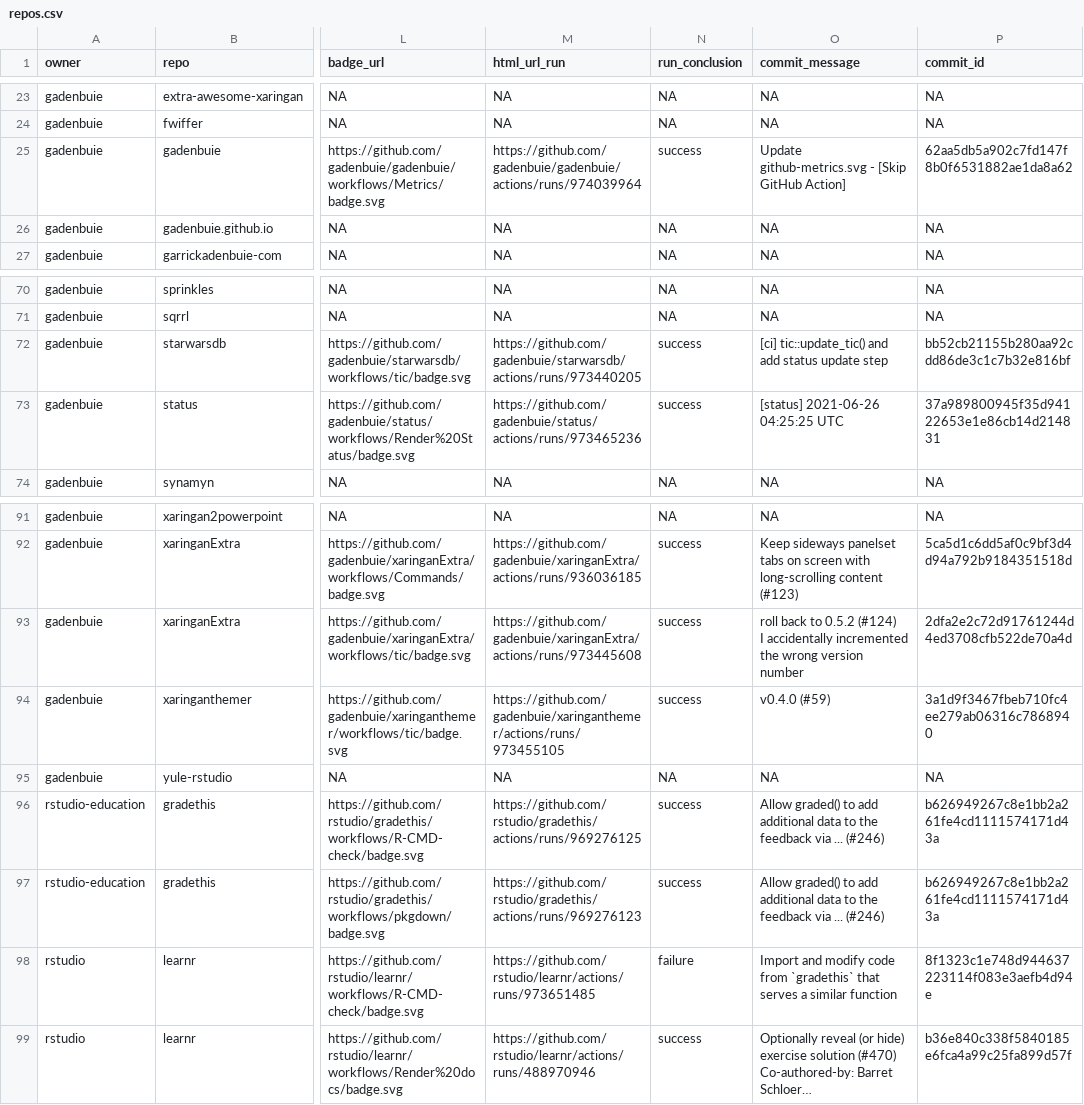
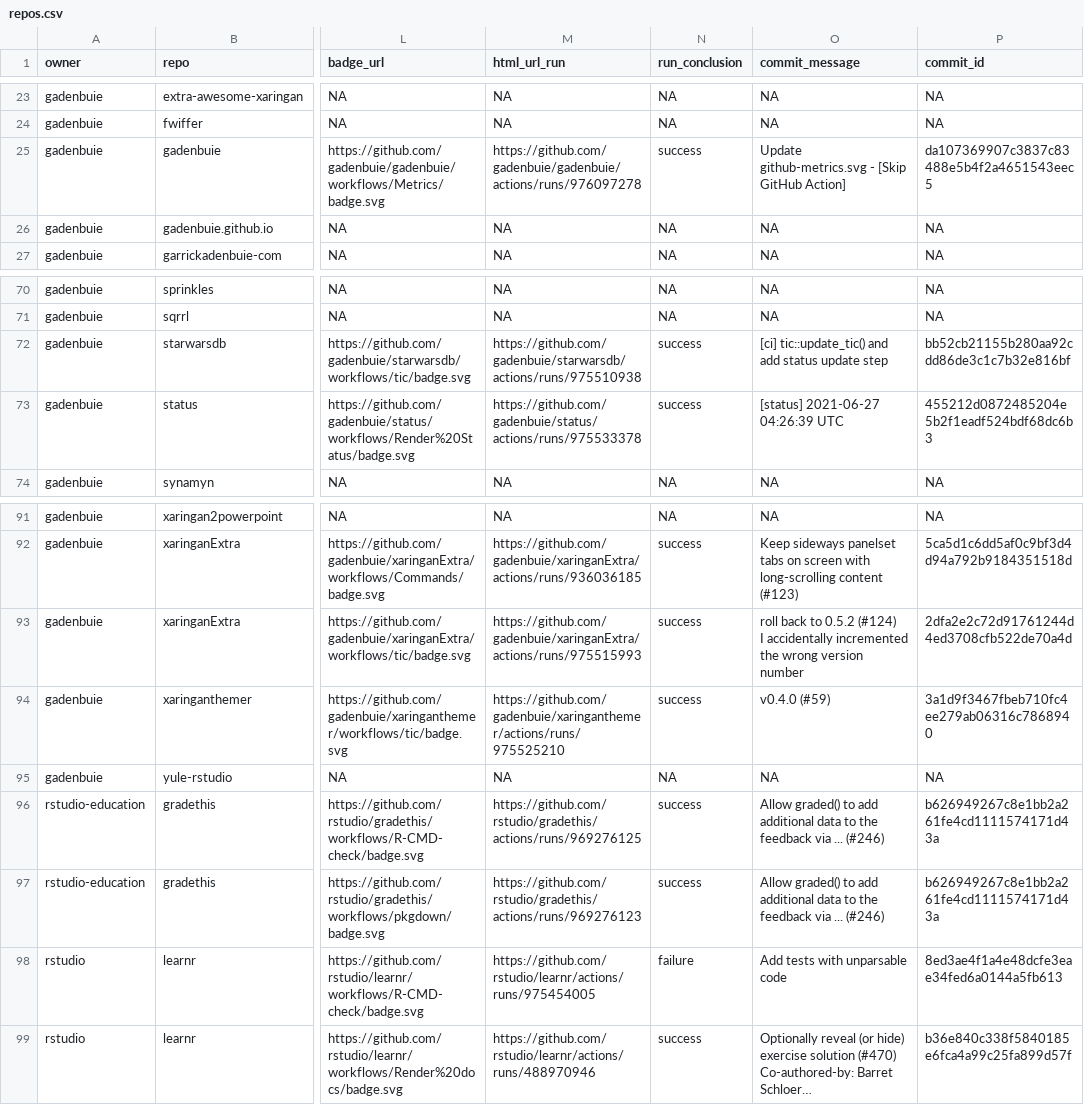
Before and after one commit to andrewcstewart/gha-dashboard, a CSV file: repos.csv, drawn as a sheet; only a part is shown, gaps mark what is left out; long unchanged cells end in …; the diff names each change by its address in the sheet, - before the commit and + after, or states it on an @@ line.

```diff
--- a/repos.csv
+++ b/repos.csv
-M25 (html_url_run): https://github.com/gadenbuie/gadenbuie/actions/runs/974039964
+M25 (html_url_run): https://github.com/gadenbuie/gadenbuie/actions/runs/976097278
-P25 (commit_id): 62aa5db5a902c7fd147f8b0f6531882ae1da8a62
+P25 (commit_id): da107369907c3837c83488e5b4f2a4651543eec5
-M72 (html_url_run): https://github.com/gadenbuie/starwarsdb/actions/runs/973440205
+M72 (html_url_run): https://github.com/gadenbuie/starwarsdb/actions/runs/975510938
-M73 (html_url_run): https://github.com/gadenbuie/status/actions/runs/973465236
+M73 (html_url_run): https://github.com/gadenbuie/status/actions/runs/975533378
-O73 (commit_message): [status] 2021-06-26 04:25:25 UTC
+O73 (commit_message): [status] 2021-06-27 04:26:39 UTC
-P73 (commit_id): 37a989800945f35d94122653e1e86cb14d214831
+P73 (commit_id): 455212d0872485204e5b2f1eadf524bdf68dc6b3
-M93 (html_url_run): https://github.com/gadenbuie/xaringanExtra/actions/runs/973445608
+M93 (html_url_run): https://github.com/gadenbuie/xaringanExtra/actions/runs/975515993
-M94 (html_url_run): https://github.com/gadenbuie/xaringanthemer/actions/runs/973455105
+M94 (html_url_run): https://github.com/gadenbuie/xaringanthemer/actions/runs/975525210
-M98 (html_url_run): https://github.com/rstudio/learnr/actions/runs/973651485
+M98 (html_url_run): https://github.com/rstudio/learnr/actions/runs/975454005
-O98 (commit_message): Import and modify code from `gradethis` that serves a similar function
+O98 (commit_message): Add tests with unparsable code
-P98 (commit_id): 8f1323c1e748d944637223114f083e3aefb4d94e
+P98 (commit_id): 8ed3ae4f1a4e48dcfe3eae34fed6a0144a5fb613
```
Also changed, not shown: 1 other file.
